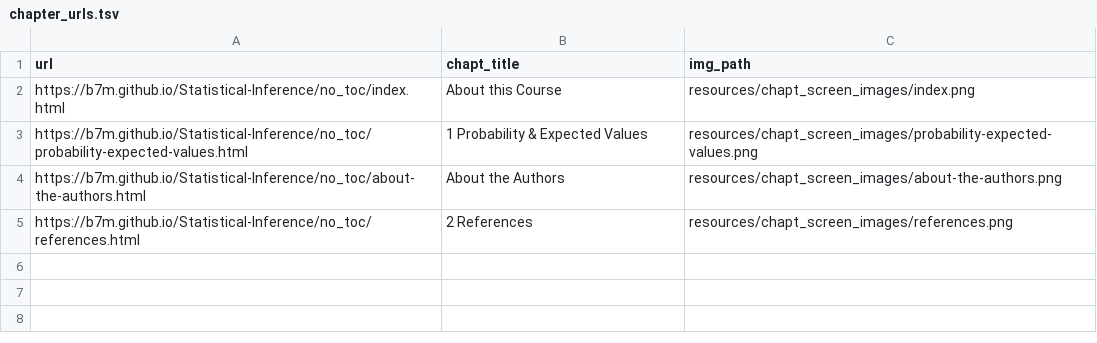
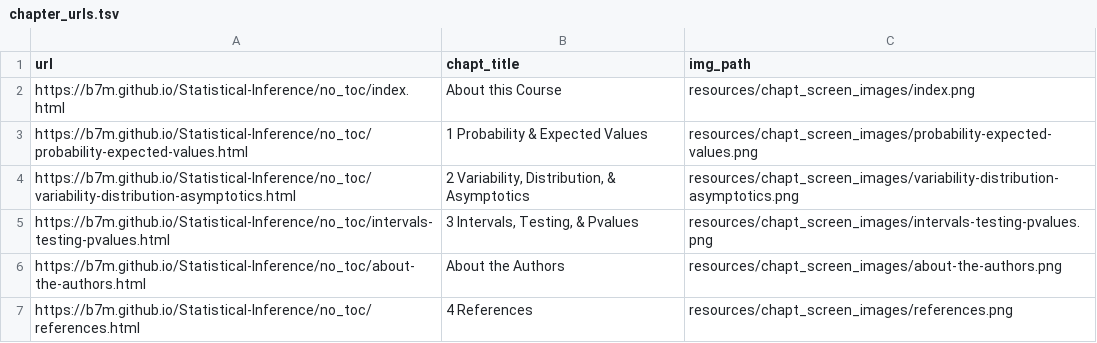
Before and after one commit to B7M/Statistical-Inference, a TSV file: resources/chapt_screen_images/chapter_urls.tsv, drawn as a sheet.

```diff
--- a/resources/chapt_screen_images/chapter_urls.tsv
+++ b/resources/chapt_screen_images/chapter_urls.tsv
@@ -3,3 +3,5 @@ https://b7m.github.io/Statistical-Inference/no_toc/index.html	About this Course
 https://b7m.github.io/Statistical-Inference/no_toc/probability-expected-values.html	1 Probability & Expected Values	resources/chapt_screen_images/probability-expected-values.png
+https://b7m.github.io/Statistical-Inference/no_toc/variability-distribution-asymptotics.html	2 Variability, Distribution, & Asymptotics	resources/chapt_screen_images/variability-distribution-asymptotics.png
+https://b7m.github.io/Statistical-Inference/no_toc/intervals-testing-pvalues.html	3 Intervals, Testing, & Pvalues	resources/chapt_screen_images/intervals-testing-pvalues.png
 https://b7m.github.io/Statistical-Inference/no_toc/about-the-authors.html	About the Authors	resources/chapt_screen_images/about-the-authors.png
-https://b7m.github.io/Statistical-Inference/no_toc/references.html	2 References	resources/chapt_screen_images/references.png
+https://b7m.github.io/Statistical-Inference/no_toc/references.html	4 References	resources/chapt_screen_images/references.png
```
Also changed, not shown: 7 other files.
